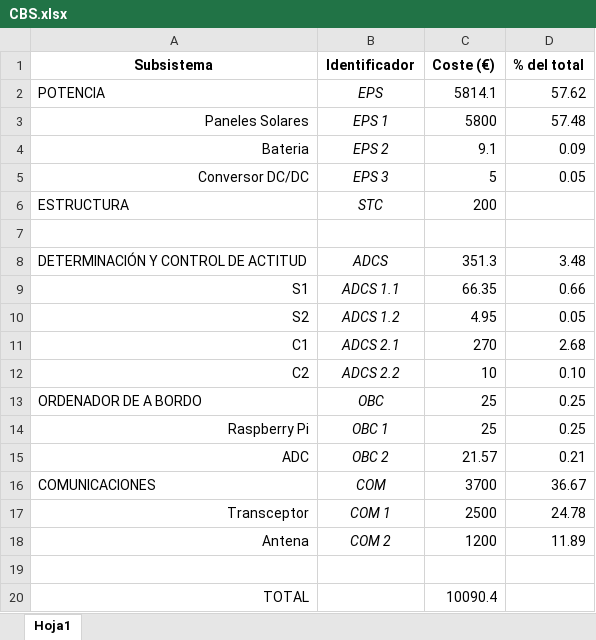
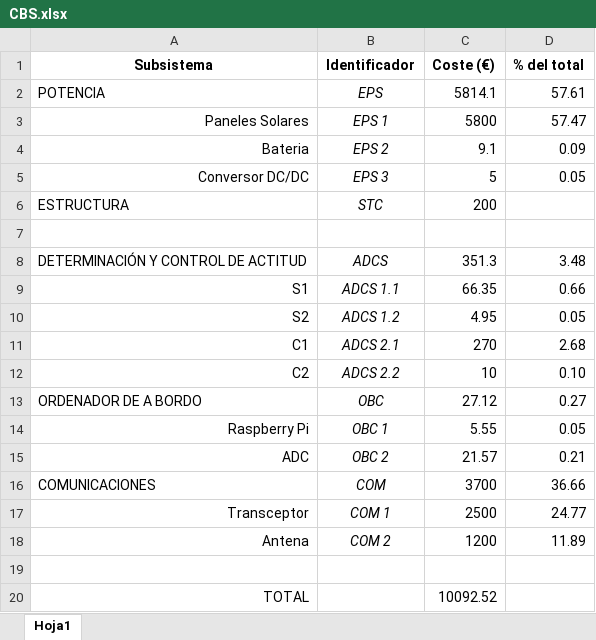
Before and after one commit to diegoomataix/Educational-CubeSat-Design, an Excel workbook: CBS.xlsx, sheet Hoja1, drawn as a sheet; values as stored, in another font and other column widths than the file's, no borders; charts and pictures not drawn; the diff names each change by its address in the sheet, - before the commit and + after, or states it on an @@ line.

```diff
--- a/CBS.xlsx (sheet Hoja1)
+++ b/CBS.xlsx (sheet Hoja1)
-D2 (% del total): 57.62
+D2 (% del total): 57.61
-D3 (% del total): 57.48
+D3 (% del total): 57.47
-C13 (Coste (€)): 25
+C13 (Coste (€)): 27.12
-D13 (% del total): 0.25
+D13 (% del total): 0.27
-C14 (Coste (€)): 25
+C14 (Coste (€)): 5.55
-D14 (% del total): 0.25
+D14 (% del total): 0.05
-D16 (% del total): 36.67
+D16 (% del total): 36.66
-D17 (% del total): 24.78
+D17 (% del total): 24.77
-C20 (Coste (€)): 10090.4
+C20 (Coste (€)): 10092.52
```
Also changed, not shown: charts or pictures, 3 other files.
